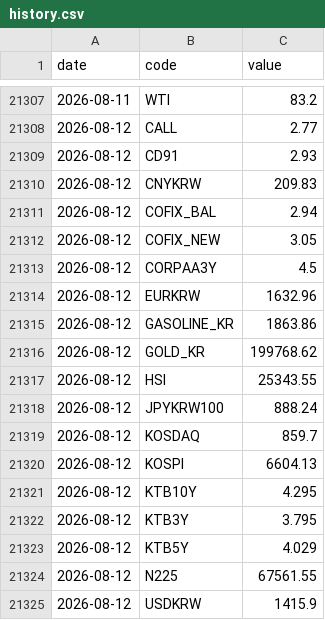
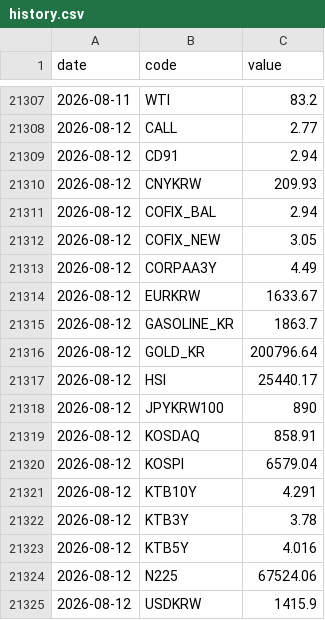
Before and after one commit to gpflatls-oss/invest-dashboard, a CSV file: history.csv, drawn as a sheet; only a part is shown, gaps mark what is left out.

```diff
--- a/history.csv
+++ b/history.csv
@@ -21308,18 +21308,18 @@ date,code,value
 2026-08-12,CALL,2.77
-2026-08-12,CD91,2.93
-2026-08-12,CNYKRW,209.83
+2026-08-12,CD91,2.94
+2026-08-12,CNYKRW,209.93
 2026-08-12,COFIX_BAL,2.94
 2026-08-12,COFIX_NEW,3.05
-2026-08-12,CORPAA3Y,4.5
-2026-08-12,EURKRW,1632.96
-2026-08-12,GASOLINE_KR,1863.86
-2026-08-12,GOLD_KR,199768.62
-2026-08-12,HSI,25343.55
-2026-08-12,JPYKRW100,888.24
-2026-08-12,KOSDAQ,859.7
-2026-08-12,KOSPI,6604.13
-2026-08-12,KTB10Y,4.295
-2026-08-12,KTB3Y,3.795
-2026-08-12,KTB5Y,4.029
-2026-08-12,N225,67561.55
+2026-08-12,CORPAA3Y,4.49
+2026-08-12,EURKRW,1633.67
+2026-08-12,GASOLINE_KR,1863.7
+2026-08-12,GOLD_KR,200796.64
+2026-08-12,HSI,25440.17
+2026-08-12,JPYKRW100,890
+2026-08-12,KOSDAQ,858.91
+2026-08-12,KOSPI,6579.04
+2026-08-12,KTB10Y,4.291
+2026-08-12,KTB3Y,3.78
+2026-08-12,KTB5Y,4.016
+2026-08-12,N225,67524.06
 2026-08-12,USDKRW,1415.9
```
Also changed, not shown: 1 other file.
